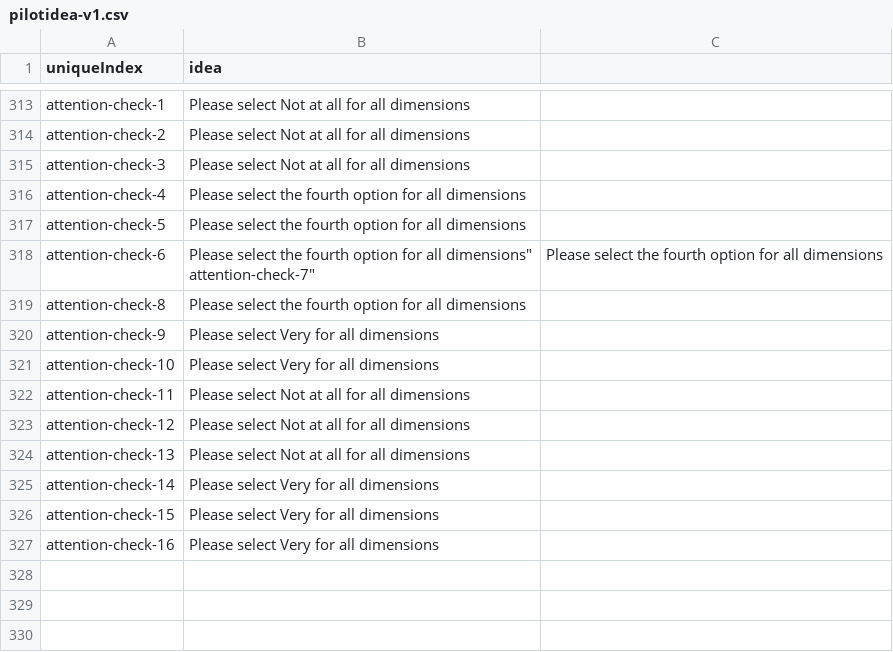
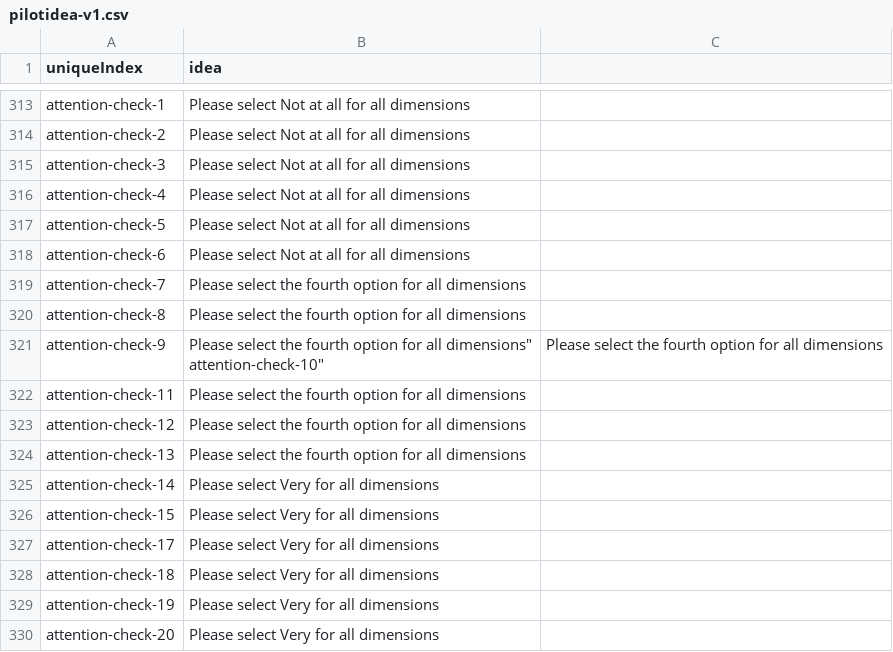
Before and after one commit to hujinya2020/ideation, a CSV file: pilotidea-v1.csv, drawn as a sheet; only a part is shown, gaps mark what is left out.

Commit message:
Add files via upload

```diff
--- a/pilotidea-v1.csv
+++ b/pilotidea-v1.csv
@@ -315,14 +315,17 @@
 "attention-check-3","Please select Not at all for all dimensions"
-"attention-check-4","Please select the fourth option for all dimensions"
-"attention-check-5","Please select the fourth option for all dimensions"
-"attention-check-6","Please select the fourth option for all dimensions""
-"attention-check-7","Please select the fourth option for all dimensions"
+"attention-check-4","Please select Not at all for all dimensions"
+"attention-check-5","Please select Not at all for all dimensions"
+"attention-check-6","Please select Not at all for all dimensions"
+"attention-check-7","Please select the fourth option for all dimensions"
 "attention-check-8","Please select the fourth option for all dimensions"
-"attention-check-9","Please select Very for all dimensions"
-"attention-check-10","Please select Very for all dimensions"
-"attention-check-11","Please select Not at all for all dimensions"
-"attention-check-12","Please select Not at all for all dimensions"
-"attention-check-13","Please select Not at all for all dimensions"
+"attention-check-9","Please select the fourth option for all dimensions""
+"attention-check-10","Please select the fourth option for all dimensions"
+"attention-check-11","Please select the fourth option for all dimensions"
+"attention-check-12","Please select the fourth option for all dimensions"
+"attention-check-13","Please select the fourth option for all dimensions"
 "attention-check-14","Please select Very for all dimensions"
 "attention-check-15","Please select Very for all dimensions"
-"attention-check-16","Please select Very for all dimensions"
+"attention-check-17","Please select Very for all dimensions"
+"attention-check-18","Please select Very for all dimensions"
+"attention-check-19","Please select Very for all dimensions"
+"attention-check-20","Please select Very for all dimensions"
```
